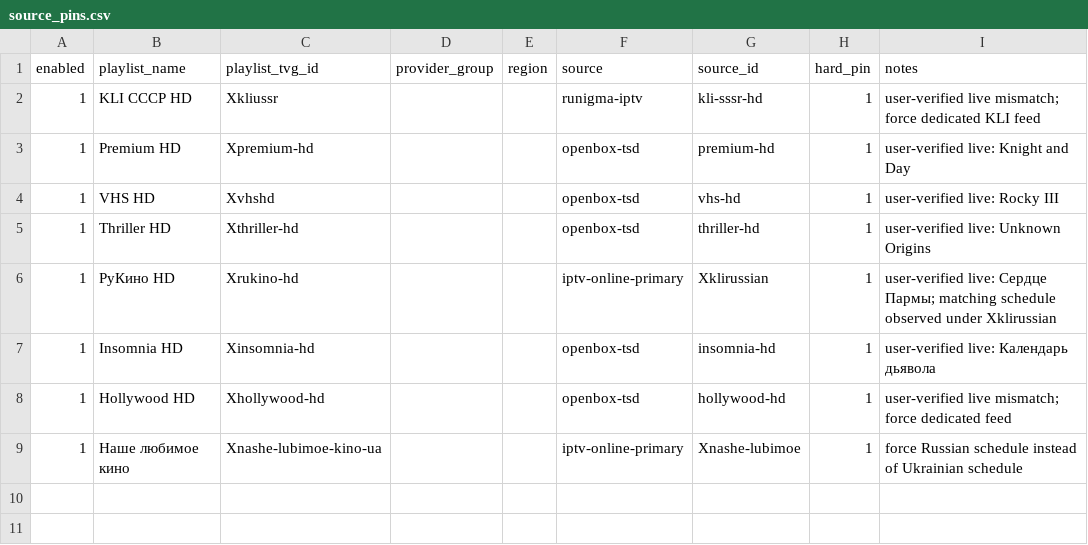
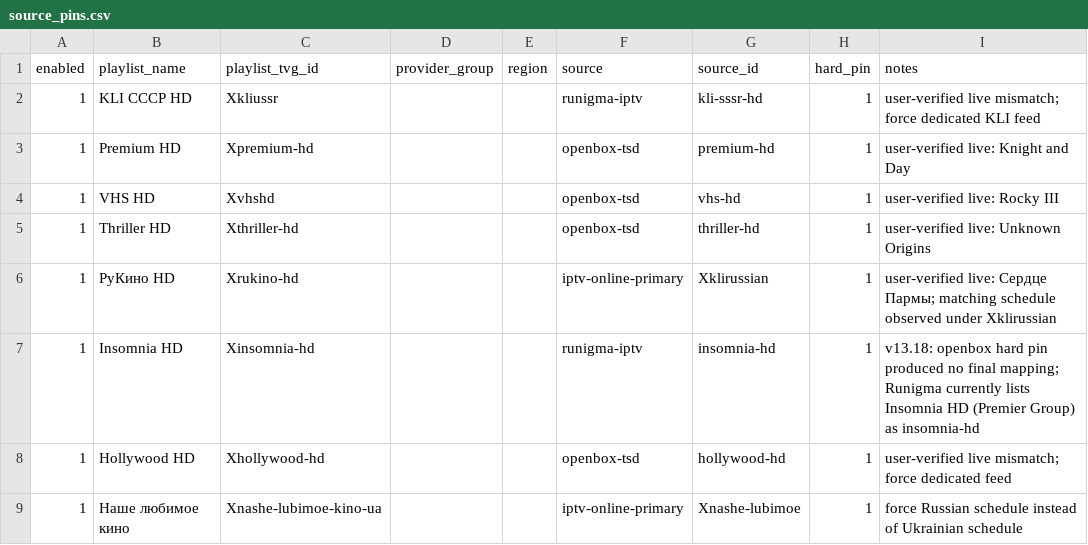
Before and after one commit to peter96son/iptv-epg-builder, a CSV file: data/source_pins.csv, drawn as a sheet.

```diff
--- a/data/source_pins.csv
+++ b/data/source_pins.csv
@@ -6,3 +6,3 @@ enabled,playlist_name,playlist_tvg_id,provider_group,region,source,source_id,har
 1,РуКино HD,Xrukino-hd,,,iptv-online-primary,Xklirussian,1,user-verified live: Сердце Пармы; matching schedule observed under Xklirussian
-1,Insomnia HD,Xinsomnia-hd,,,openbox-tsd,insomnia-hd,1,user-verified live: Календарь дьявола
+1,Insomnia HD,Xinsomnia-hd,,,runigma-iptv,insomnia-hd,1,v13.18: openbox hard pin produced no final mapping; Runigma currently lists Insomnia HD (Premier Group) as insomnia-hd
 1,Hollywood HD,Xhollywood-hd,,,openbox-tsd,hollywood-hd,1,user-verified live mismatch; force dedicated feed
```
Also changed, not shown: 8 other files.
